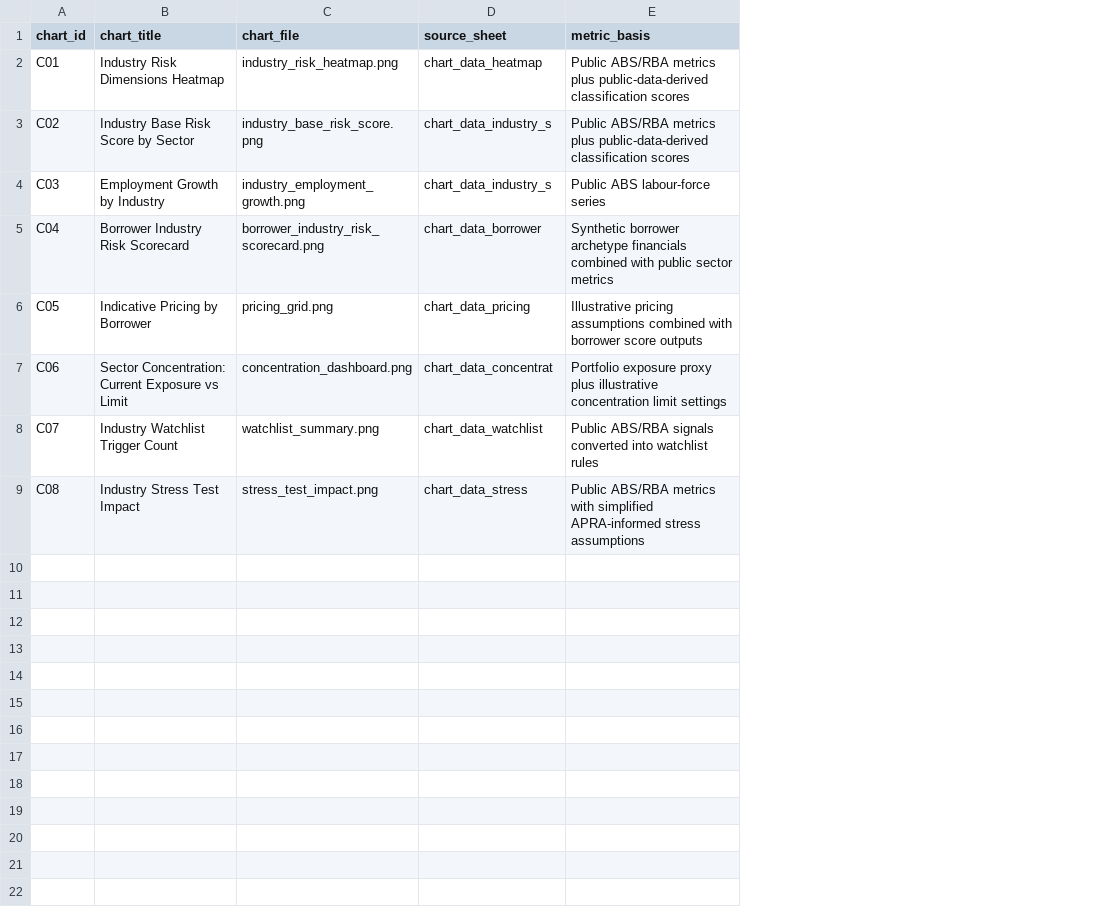
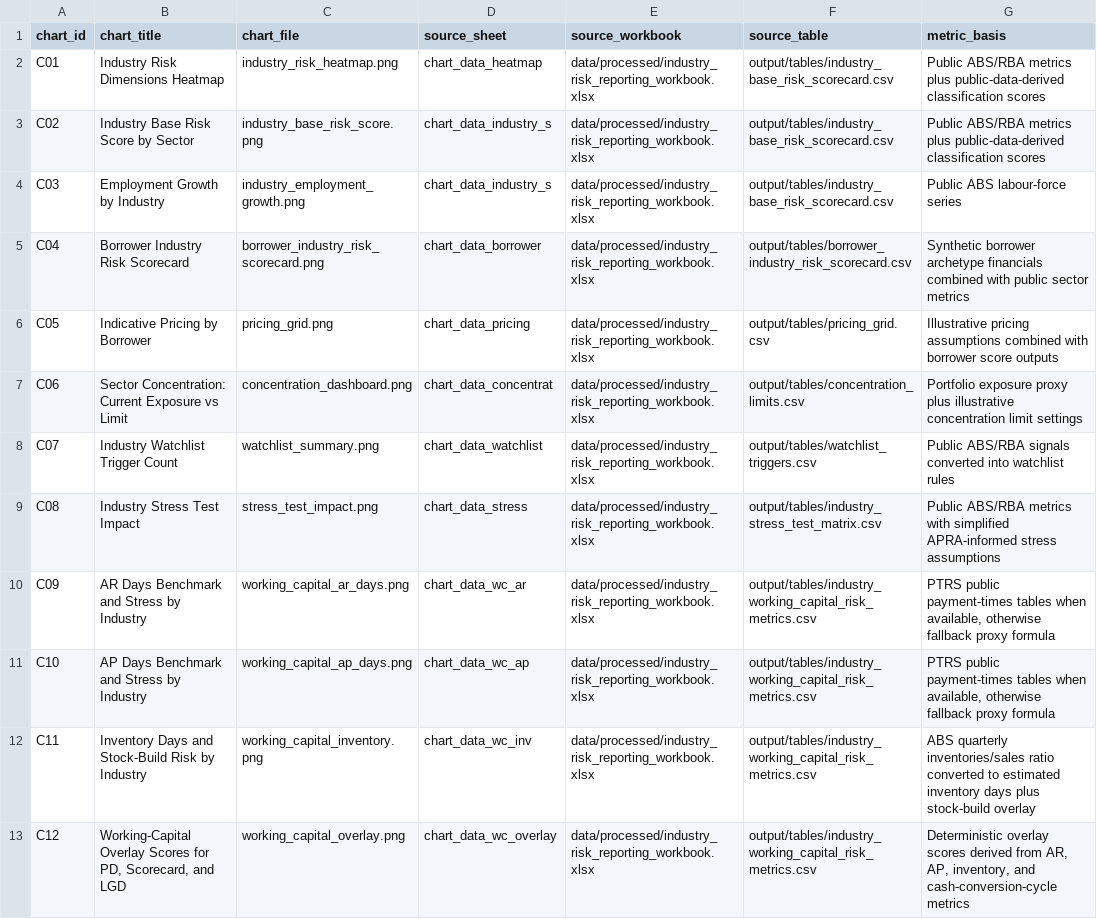
Before and after one commit to Jane511/industry-analysis, a CSV file: output/tables/chart_table.csv, drawn as a sheet; the diff names each change by its address in the sheet, - before the commit and + after, or states it on an @@ line.

Commit message:
Add working capital reporting and improve PDF layout

```diff
--- a/output/tables/chart_table.csv
+++ b/output/tables/chart_table.csv
+column E (source_workbook), rows 2-9: all data/processed/industry_risk_reporting_workbook.xlsx
+column F (source_table), rows 2-9: output/tables/industry_base_risk_scorecard.csv | output/tables/industry_base_risk_scorecard.csv | output/tables/industry_base_risk_scorecard.csv | output/tables/borrower_industry_risk_scorecard.csv | output/tables/pricing_grid.csv | output/tables/concentration_limits.csv | output/tables/watchlist_triggers.csv | output/tables/industry_stress_test_matrix.csv
+row 10: C09 | AR Days Benchmark and Stress by Industry | working_capital_ar_days.png | chart_data_wc_ar | data/processed/industry_risk_reporting_workbook.xlsx | output/tables/industry_working_capital_risk_metrics.csv | PTRS public payment-times tables when available, otherwise fallback proxy formula
+row 11: C10 | AP Days Benchmark and Stress by Industry | working_capital_ap_days.png | chart_data_wc_ap | data/processed/industry_risk_reporting_workbook.xlsx | output/tables/industry_working_capital_risk_metrics.csv | PTRS public payment-times tables when available, otherwise fallback proxy formula
+row 12: C11 | Inventory Days and Stock-Build Risk by Industry | working_capital_inventory.png | chart_data_wc_inv | data/processed/industry_risk_reporting_workbook.xlsx | output/tables/industry_working_capital_risk_metrics.csv | ABS quarterly inventories/sales ratio converted to estimated inventory days plus stock-build overlay
+row 13: C12 | Working-Capital Overlay Scores for PD, Scorecard, and LGD | working_capital_overlay.png | chart_data_wc_overlay | data/processed/industry_risk_reporting_workbook.xlsx | output/tables/industry_working_capital_risk_metrics.csv | Deterministic overlay scores derived from AR, AP, inventory, and cash-conversion-cycle metrics
```
Also changed, not shown: 23 other files.
